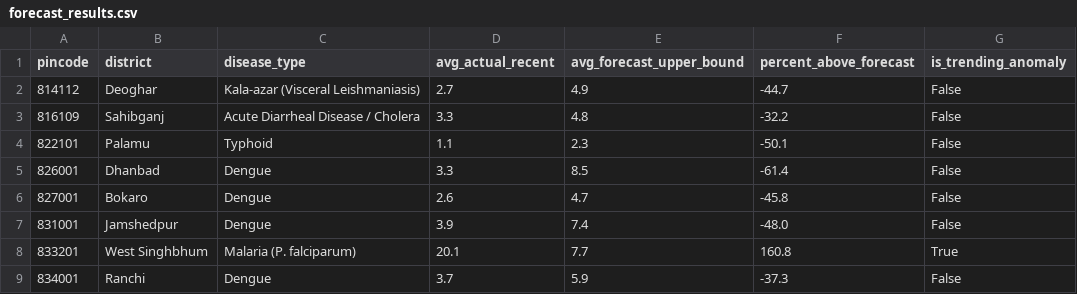
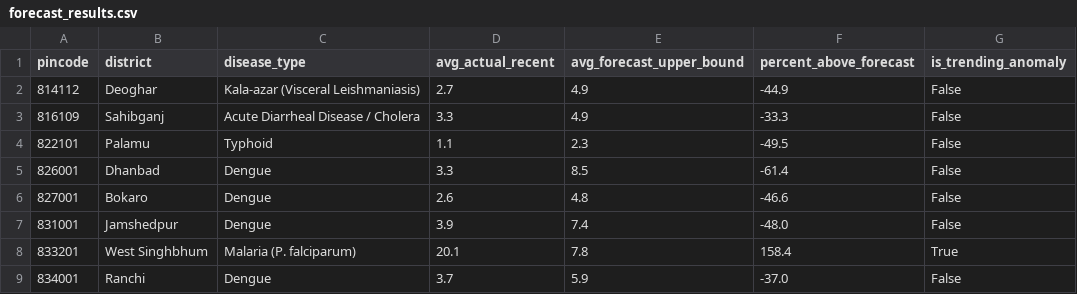
Before and after one commit to SHIVANIMUKHERJEE06/Outbreak-Predictor-Ashwini, a CSV file: ml-pipeline/forecast_results.csv, drawn as a sheet.

```diff
--- a/ml-pipeline/forecast_results.csv
+++ b/ml-pipeline/forecast_results.csv
@@ -1,9 +1,9 @@
 pincode,district,disease_type,avg_actual_recent,avg_forecast_upper_bound,percent_above_forecast,is_trending_anomaly
-814112,Deoghar,Kala-azar (Visceral Leishmaniasis),2.7,4.9,-44.7,False
-816109,Sahibganj,Acute Diarrheal Disease / Cholera,3.3,4.8,-32.2,False
-822101,Palamu,Typhoid,1.1,2.3,-50.1,False
+814112,Deoghar,Kala-azar (Visceral Leishmaniasis),2.7,4.9,-44.9,False
+816109,Sahibganj,Acute Diarrheal Disease / Cholera,3.3,4.9,-33.3,False
+822101,Palamu,Typhoid,1.1,2.3,-49.5,False
 826001,Dhanbad,Dengue,3.3,8.5,-61.4,False
-827001,Bokaro,Dengue,2.6,4.7,-45.8,False
+827001,Bokaro,Dengue,2.6,4.8,-46.6,False
 831001,Jamshedpur,Dengue,3.9,7.4,-48.0,False
-833201,West Singhbhum,Malaria (P. falciparum),20.1,7.7,160.8,True
-834001,Ranchi,Dengue,3.7,5.9,-37.3,False
+833201,West Singhbhum,Malaria (P. falciparum),20.1,7.8,158.4,True
+834001,Ranchi,Dengue,3.7,5.9,-37.0,False
```
Also changed, not shown: ml-pipeline/case_data.csv, ml-pipeline/risk_scores.csv.
